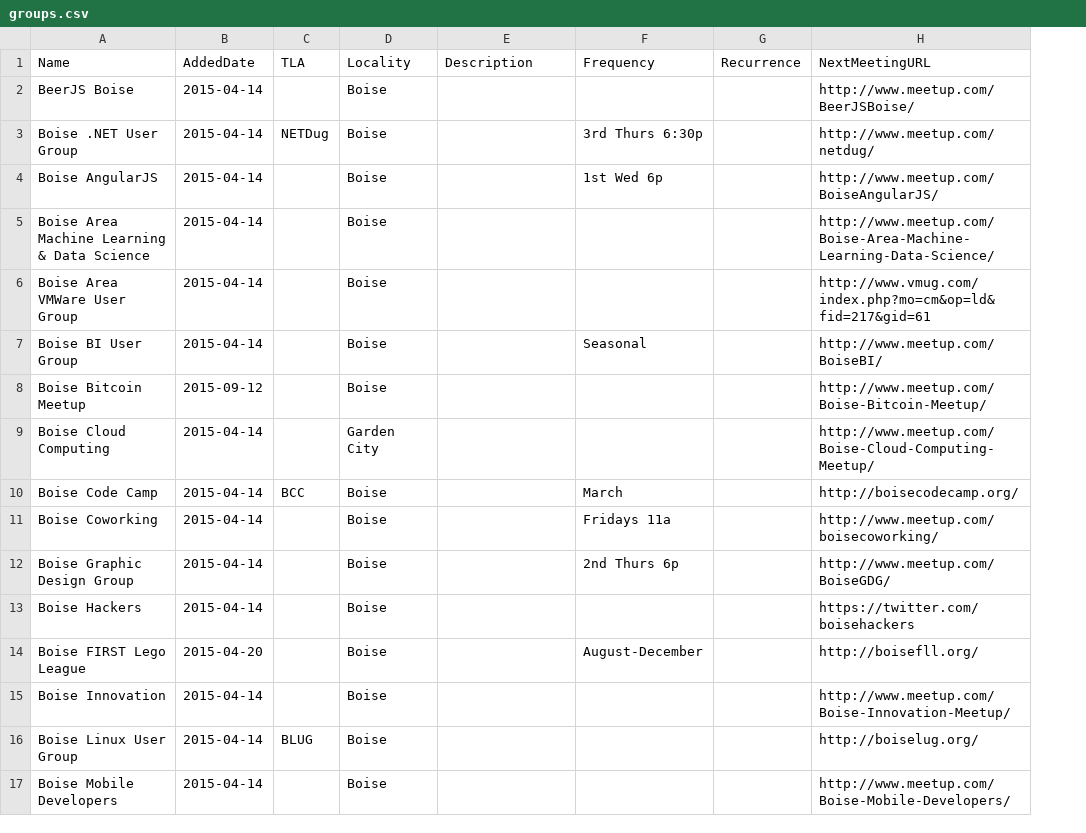
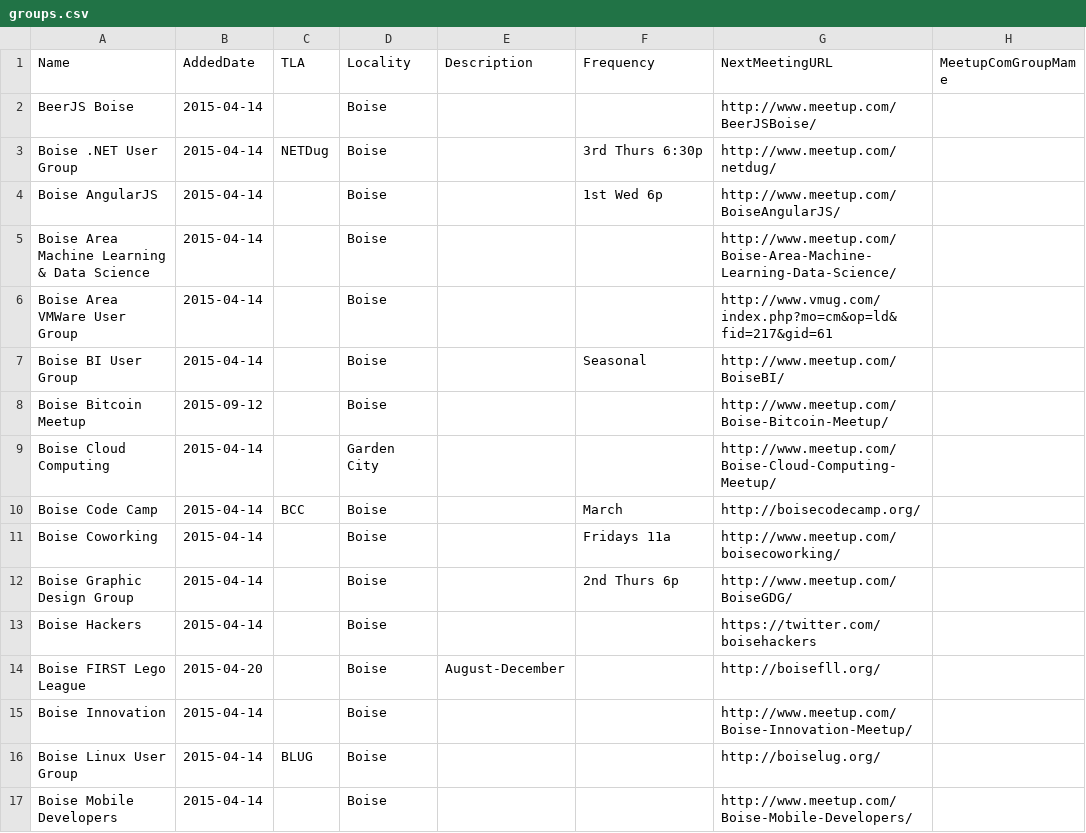
Before and after one commit to rationalagents/gemstateio-groups, a CSV file: groups.csv, drawn as a sheet; only a part is shown; removed rows and columns are numbered as before the commit, all else as after; the diff names each change by its address in the sheet, - before the commit and + after, or states it on an @@ line.

Commit message:
Remove Recurrence. Add MeetupComGroupName. Change purpose of NextMeetingURL

```diff
--- a/groups.csv
+++ b/groups.csv
-column G (Recurrence), empty
+column H (MeetupComGroupMame), empty
-E14 (Description): (empty)
+E14 (Description): August-December
-F14 (Frequency): August-December
+F14 (Frequency): (empty)
```
Also changed, not shown: 1 other file.
